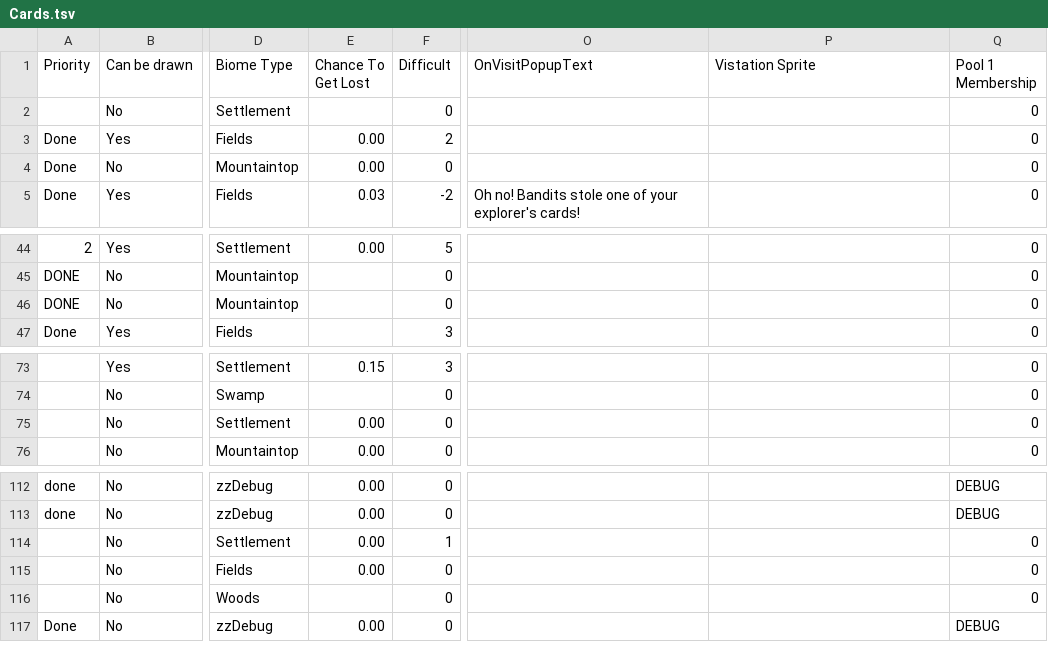
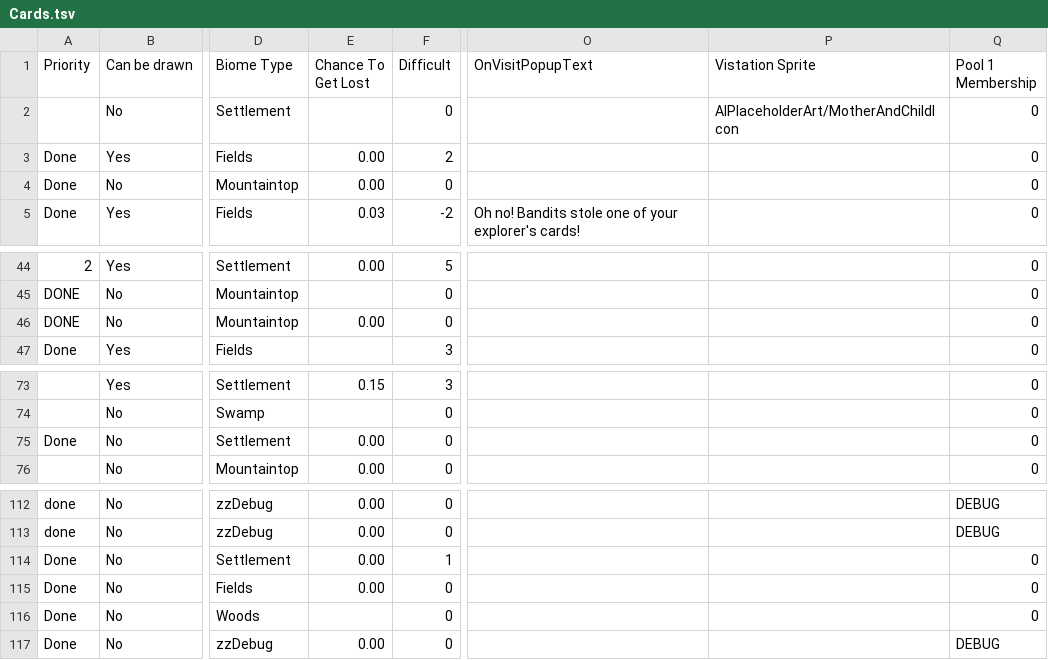
Before and after one commit to AaronLieberman/ggj24-mountain, a TSV file: Mountain/Assets/Editor/CSVs/Cards.tsv, drawn as a sheet; only a part is shown, gaps mark what is left out; the diff names each change by its address in the sheet, - before the commit and + after, or states it on an @@ line.

```diff
--- a/Mountain/Assets/Editor/CSVs/Cards.tsv
+++ b/Mountain/Assets/Editor/CSVs/Cards.tsv
-P2 (Vistation Sprite): (empty)
+P2 (Vistation Sprite): AIPlaceholderArt/MotherAndChildIcon
-E46 (Chance To Get Lost): (empty)
+E46 (Chance To Get Lost): 0.00
-A75 (Priority): (empty)
+A75 (Priority): Done
-A114:A116 (Priority): (empty)
+A114:A116 (Priority): Done
```
Also changed, not shown: 4 other files.
